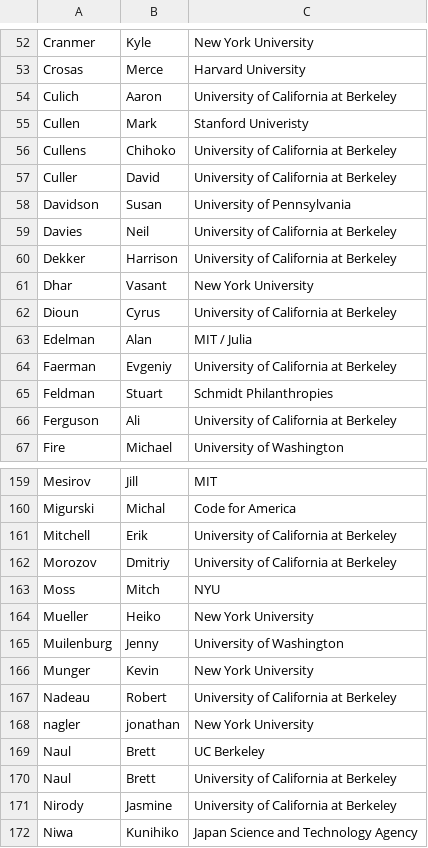
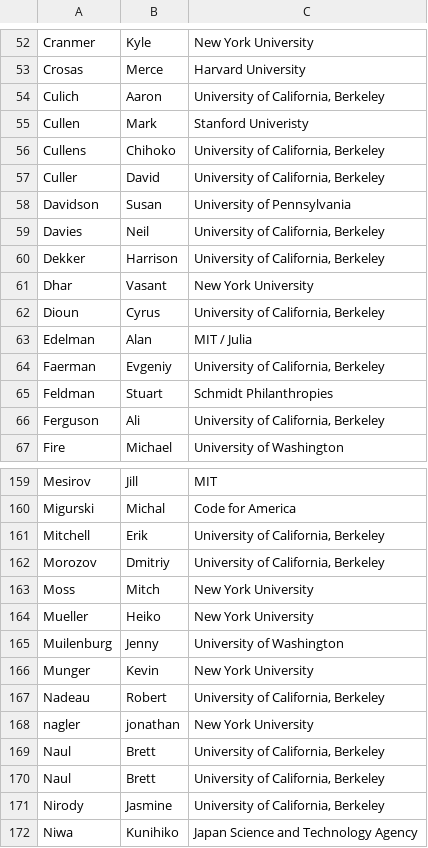
Before and after one commit to DDD-Moore/dse, a CSV file: wed-summit-invites.csv, drawn as a sheet; only a part is shown, gaps mark what is left out; the diff covers the shown part only.

```diff
--- a/wed-summit-invites.csv
+++ b/wed-summit-invites.csv
@@ -53,15 +53,15 @@ Cranmer,Kyle,New York University
 Crosas,Merce,Harvard University
-Culich,Aaron,University of California at Berkeley
+Culich,Aaron,"University of California, Berkeley"
 Cullen,Mark,Stanford Univeristy
-Cullens,Chihoko,University of California at Berkeley
-Culler,David,University of California at Berkeley
+Cullens,Chihoko,"University of California, Berkeley"
+Culler,David,"University of California, Berkeley"
 Davidson,Susan,University of Pennsylvania
-Davies,Neil,University of California at Berkeley
-Dekker,Harrison,University of California at Berkeley
+Davies,Neil,"University of California, Berkeley"
+Dekker,Harrison,"University of California, Berkeley"
 Dhar,Vasant,New York University
-Dioun,Cyrus,University of California at Berkeley
+Dioun,Cyrus,"University of California, Berkeley"
 Edelman,Alan,MIT / Julia
-Faerman,Evgeniy,University of California at Berkeley
+Faerman,Evgeniy,"University of California, Berkeley"
 Feldman,Stuart,Schmidt Philanthropies
-Ferguson,Ali ,University of California at Berkeley
+Ferguson,Ali ,"University of California, Berkeley"
 Fire,Michael,University of Washington
@@ -160,5 +160,5 @@ Mesirov,Jill,MIT
 Migurski,Michal,Code for America
-Mitchell,Erik,University of California at Berkeley
-Morozov,Dmitriy,University of California at Berkeley
-Moss,Mitch,NYU
+Mitchell,Erik,"University of California, Berkeley"
+Morozov,Dmitriy,"University of California, Berkeley"
+Moss,Mitch,New York University
 Mueller,Heiko,New York University
@@ -166,7 +166,7 @@ Muilenburg,Jenny,University of Washington
 Munger,Kevin,New York University
-Nadeau,Robert,University of California at Berkeley
+Nadeau,Robert,"University of California, Berkeley"
 nagler,jonathan,New York University
-Naul,Brett,UC Berkeley
-Naul,Brett,University of California at Berkeley
-Nirody,Jasmine,University of California at Berkeley
+Naul,Brett,"University of California, Berkeley"
+Naul,Brett,"University of California, Berkeley"
+Nirody,Jasmine,"University of California, Berkeley"
 Niwa,Kunihiko,Japan Science and Technology Agency
```
Also changed, not shown: 59 edited cells elsewhere in this file, wed-summit-attendees.csv.
